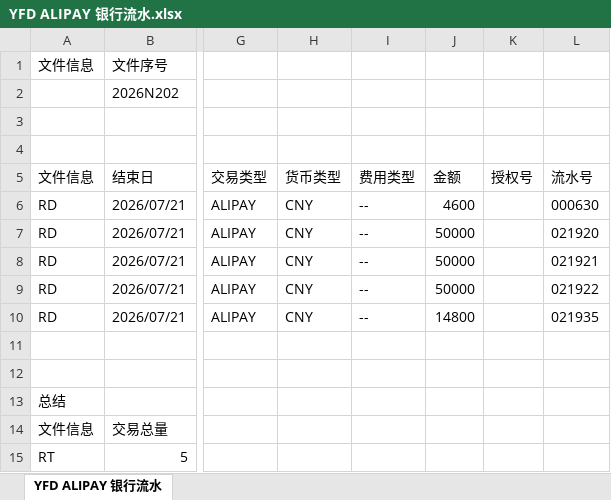
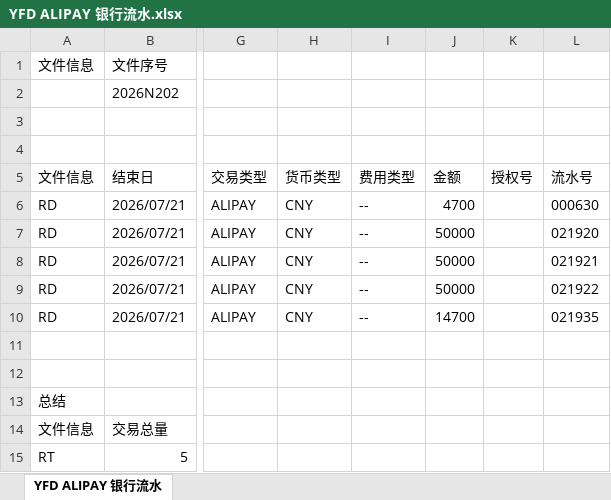
Before and after one commit to TheEternal233/hotel-ar-agent, an Excel workbook: data/清远/信用卡对账/YFD ALIPAY 银行流水.xlsx, sheet YFD ALIPAY 银行流水, drawn as a sheet; only a part is shown, gaps mark what is left out; values as stored, in another font and other column widths than the file's, no borders; the diff names each change by its address in the sheet, - before the commit and + after, or states it on an @@ line.

```diff
--- a/data/清远/信用卡对账/YFD ALIPAY 银行流水.xlsx (sheet YFD ALIPAY 银行流水)
+++ b/data/清远/信用卡对账/YFD ALIPAY 银行流水.xlsx (sheet YFD ALIPAY 银行流水)
-J6 (金额): 4600
+J6 (金额): 4700
-J10 (金额): 14800
+J10 (金额): 14700
```
Also changed, not shown: data/清远/信用卡对账/PMS报表.xlsx, data/清远/信用卡对账/YFD ALIPAY PMS应收后台.xlsx, 2 other files.
